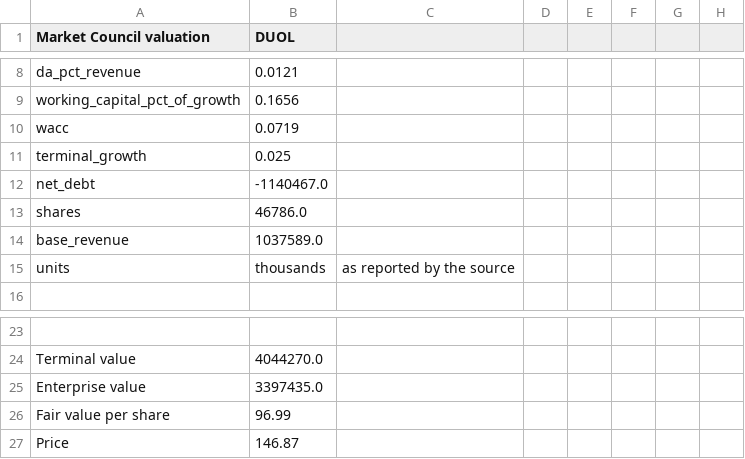
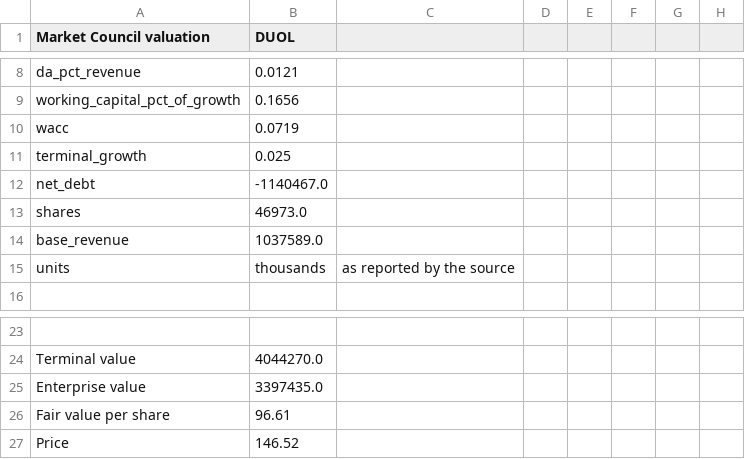
Before and after one commit to benipkun/market-council-state, a CSV file: research/cards/DUOL-valuation.csv, drawn as a sheet; only a part is shown, gaps mark what is left out.

```diff
--- a/research/cards/DUOL-valuation.csv
+++ b/research/cards/DUOL-valuation.csv
@@ -12,3 +12,3 @@ terminal_growth,0.025
 net_debt,-1140467.0
-shares,46786.0
+shares,46973.0
 base_revenue,1037589.0
@@ -25,3 +25,3 @@ Terminal value,4044270.0
 Enterprise value,3397435.0
-Fair value per share,96.99
-Price,146.87
+Fair value per share,96.61
+Price,146.52
```
Also changed, not shown: research/cards/ASML-valuation.csv, research/cards/CHWY-valuation.csv, 24 other files.
